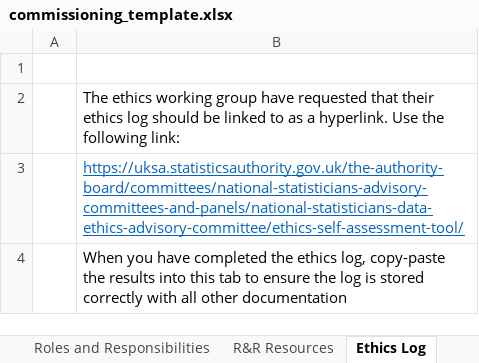
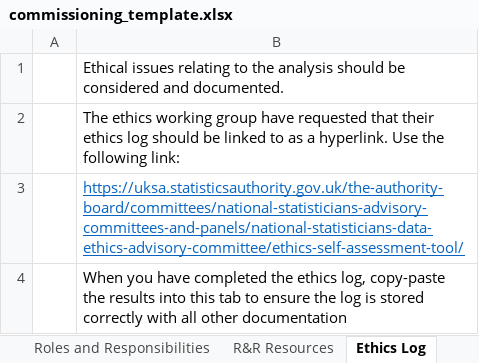
Before and after one commit to best-practice-and-impact/analysis_project_documentation, an Excel workbook: commissioning_template.xlsx, sheet Ethics Log, drawn as a sheet; values as stored, in another font and other column widths than the file's, no borders; the diff names each change by its address in the sheet, - before the commit and + after, or states it on an @@ line.

```diff
--- a/commissioning_template.xlsx (sheet Ethics Log)
+++ b/commissioning_template.xlsx (sheet Ethics Log)
-B1: (empty)
+B1: Ethical issues relating to the analysis should be considered and documented.
```
Also changed, not shown: sheet R&R Resources, sheet Roles and Responsibilities.
